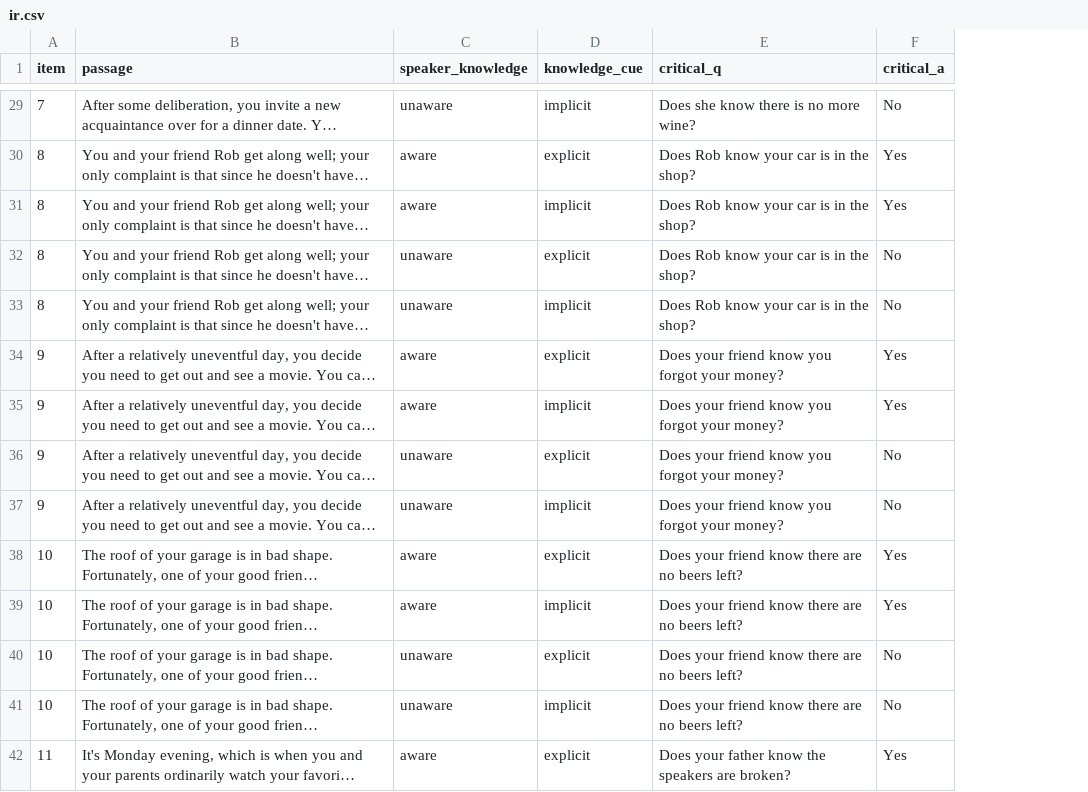
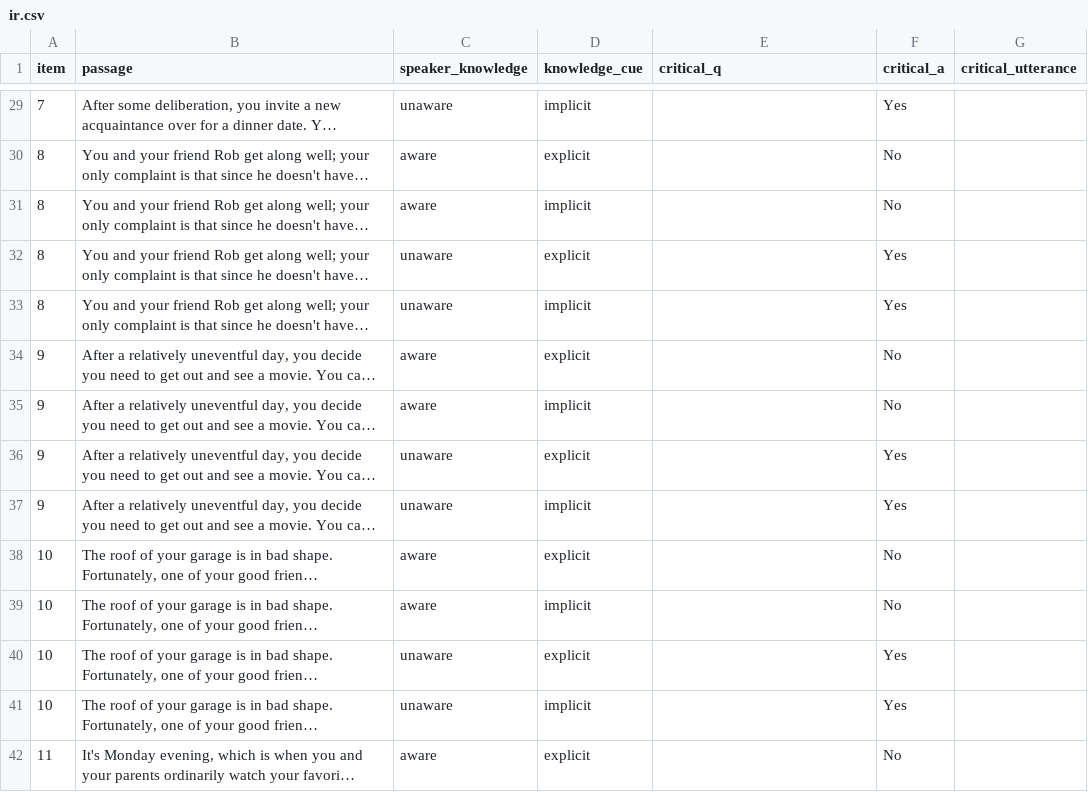
Before and after one commit to seantrott/open_llm_tom, a CSV file: data/raw/ir.csv, drawn as a sheet; only a part is shown, gaps mark what is left out; long unchanged cells end in …; the diff covers the shown part only; the diff names each change by its address in the sheet, - before the commit and + after, or states it on an @@ line.

```diff
--- a/data/raw/ir.csv
+++ b/data/raw/ir.csv
+column G (critical_utterance), empty
-E29 (critical_q): Does she know there is no more wine?
+E29 (critical_q): (empty)
-F29 (critical_a): No
+F29 (critical_a): Yes
-E30:E33 (critical_q): Does Rob know your car is in the shop?
+E30:E33 (critical_q): (empty)
-F30:F31 (critical_a): Yes
+F30:F31 (critical_a): No
-F32:F33 (critical_a): No
+F32:F33 (critical_a): Yes
-E34:E37 (critical_q): Does your friend know you forgot your money?
+E34:E37 (critical_q): (empty)
-F34:F35 (critical_a): Yes
+F34:F35 (critical_a): No
-F36:F37 (critical_a): No
+F36:F37 (critical_a): Yes
-E38:E41 (critical_q): Does your friend know there are no beers left?
+E38:E41 (critical_q): (empty)
-F38:F39 (critical_a): Yes
+F38:F39 (critical_a): No
-F40:F41 (critical_a): No
+F40:F41 (critical_a): Yes
-E42 (critical_q): Does your father know the speakers are broken?
+E42 (critical_q): (empty)
-F42 (critical_a): Yes
+F42 (critical_a): No
```
Also changed, not shown: 100 edited cells elsewhere in this file, 1 other file.
